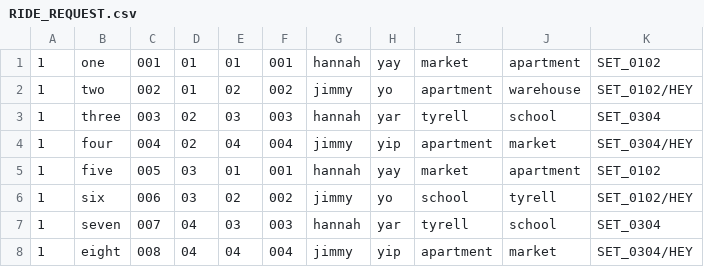
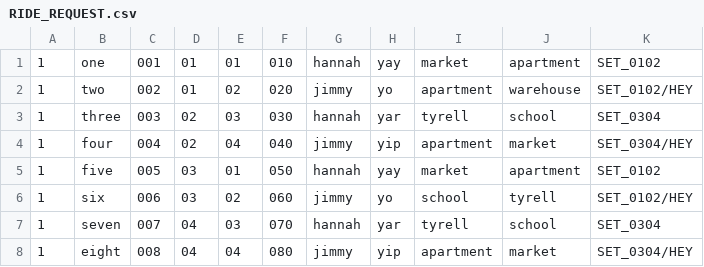
Before and after one commit to DumDino3/Where-To, a CSV file: Assets/Resources/CsvDatabase/RIDE_REQUEST.csv, drawn as a sheet.

```diff
--- a/Assets/Resources/CsvDatabase/RIDE_REQUEST.csv
+++ b/Assets/Resources/CsvDatabase/RIDE_REQUEST.csv
@@ -1,8 +1,8 @@
-1,one,001,01,01,001,hannah,yay,market,apartment,SET_0102,,,,,,,,,,,,,,,
-1,two,002,01,02,002,jimmy,yo,apartment,warehouse,SET_0102/HEY,,,,,,,,,,,,,,,
-1,three,003,02,03,003,hannah,yar,tyrell,school,SET_0304,,,,,,,,,,,,,,,
-1,four,004,02,04,004,jimmy,yip,apartment,market,SET_0304/HEY,,,,,,,,,,,,,,,
-1,five,005,03,01,001,hannah,yay,market,apartment,SET_0102,,,,,,,,,,,,,,,
-1,six,006,03,02,002,jimmy,yo,school,tyrell,SET_0102/HEY,,,,,,,,,,,,,,,
-1,seven,007,04,03,003,hannah,yar,tyrell,school,SET_0304,,,,,,,,,,,,,,,
-1,eight,008,04,04,004,jimmy,yip,apartment,market,SET_0304/HEY,,,,,,,,,,,,,,,
+1,one,001,01,01,010,hannah,yay,market,apartment,SET_0102,,,,,,,,,,,,,,,
+1,two,002,01,02,020,jimmy,yo,apartment,warehouse,SET_0102/HEY,,,,,,,,,,,,,,,
+1,three,003,02,03,030,hannah,yar,tyrell,school,SET_0304,,,,,,,,,,,,,,,
+1,four,004,02,04,040,jimmy,yip,apartment,market,SET_0304/HEY,,,,,,,,,,,,,,,
+1,five,005,03,01,050,hannah,yay,market,apartment,SET_0102,,,,,,,,,,,,,,,
+1,six,006,03,02,060,jimmy,yo,school,tyrell,SET_0102/HEY,,,,,,,,,,,,,,,
+1,seven,007,04,03,070,hannah,yar,tyrell,school,SET_0304,,,,,,,,,,,,,,,
+1,eight,008,04,04,080,jimmy,yip,apartment,market,SET_0304/HEY,,,,,,,,,,,,,,,
```
Also changed, not shown: 30 other files.
